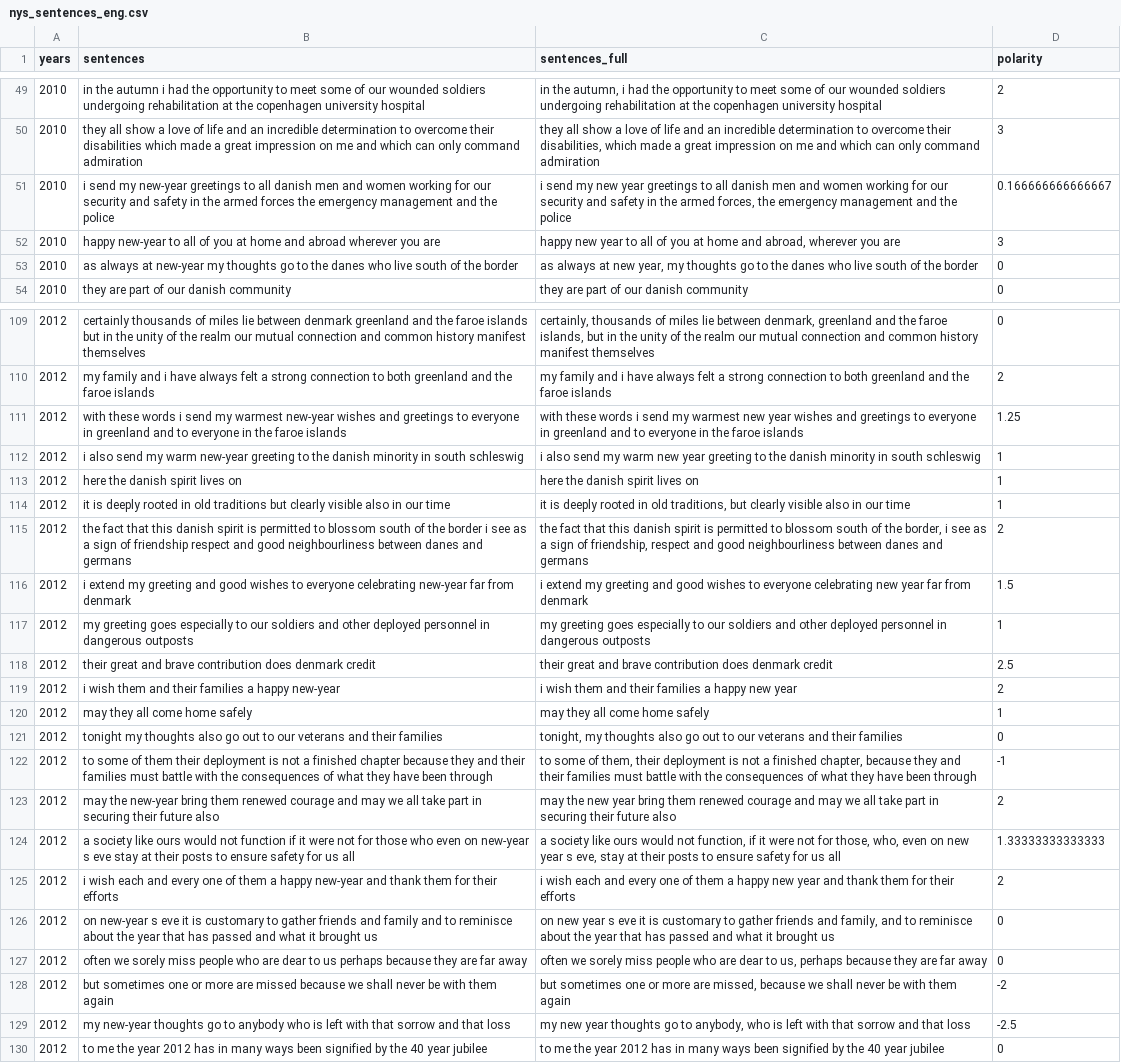
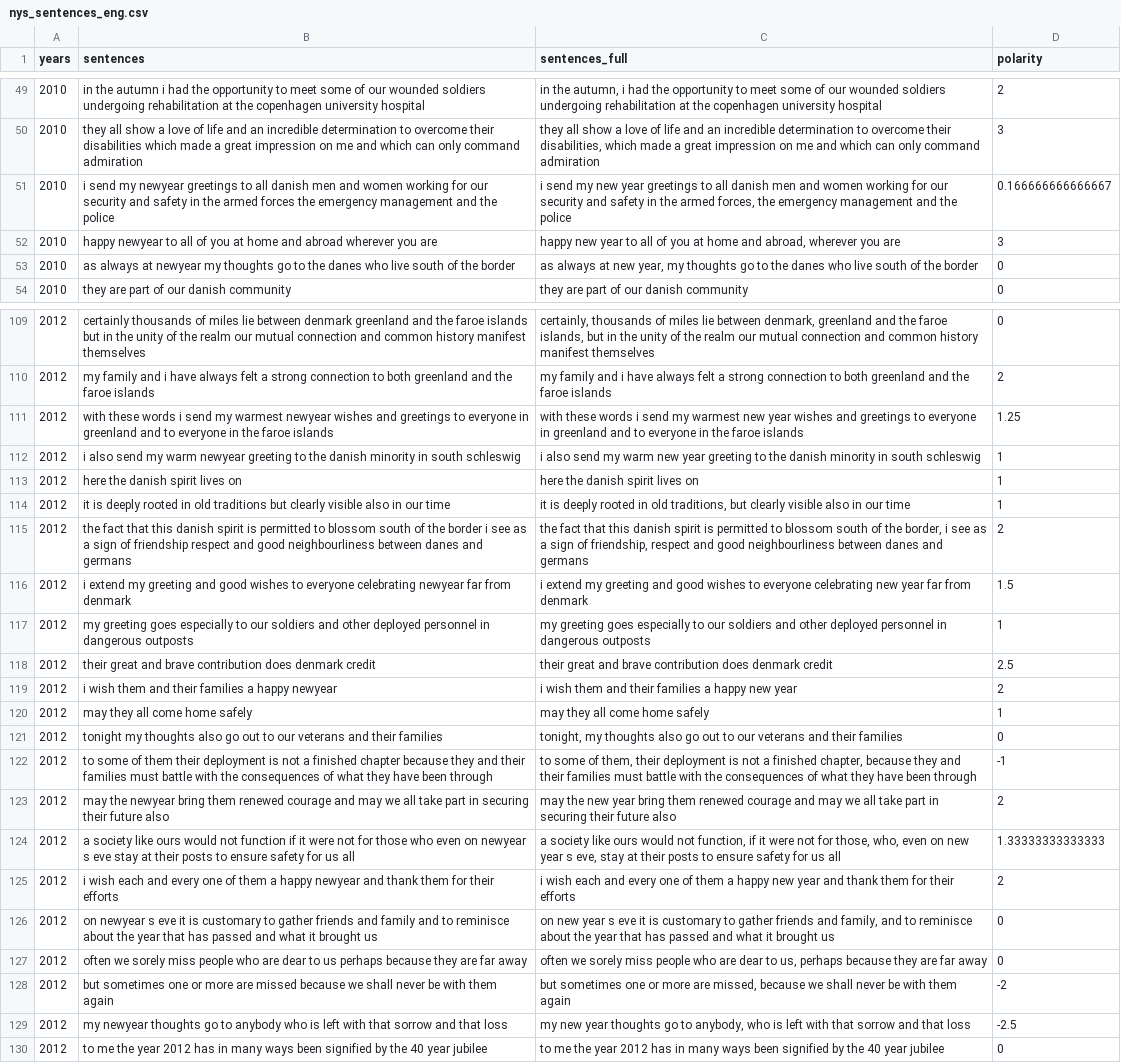
Before and after one commit to ADernild/queen_dk_nys, a CSV file: data/nys_sentences_eng.csv, drawn as a sheet; only a part is shown, gaps mark what is left out; the diff covers the shown part only; the diff names each change by its address in the sheet, - before the commit and + after, or states it on an @@ line.

```diff
--- a/data/nys_sentences_eng.csv
+++ b/data/nys_sentences_eng.csv
-B51 (sentences): …send my new-year greetings to…
+B51 (sentences): …send my newyear greetings to…
-B52 (sentences): happy new-year to all…
+B52 (sentences): happy newyear to all…
-B53 (sentences): …always at new-year my thoughts…
+B53 (sentences): …always at newyear my thoughts…
-B111 (sentences): …my warmest new-year wishes and…
+B111 (sentences): …my warmest newyear wishes and…
-B112 (sentences): …my warm new-year greeting to…
+B112 (sentences): …my warm newyear greeting to…
-B116 (sentences): …everyone celebrating new-year far from…
+B116 (sentences): …everyone celebrating newyear far from…
-B119 (sentences): …a happy new-year
+B119 (sentences): …a happy newyear
-B123 (sentences): may the new-year bring them…
+B123 (sentences): may the newyear bring them…
-B124 (sentences): …even on new-year s eve…
+B124 (sentences): …even on newyear s eve…
-B125 (sentences): …a happy new-year and thank…
+B125 (sentences): …a happy newyear and thank…
-B126 (sentences): on new-year s eve…
+B126 (sentences): on newyear s eve…
-B129 (sentences): my new-year thoughts go…
+B129 (sentences): my newyear thoughts go…
```
Also changed, not shown: 110 edited cells elsewhere in this file, data/nys_2010-2020_eng_cleaned.csv, 10 other files.
